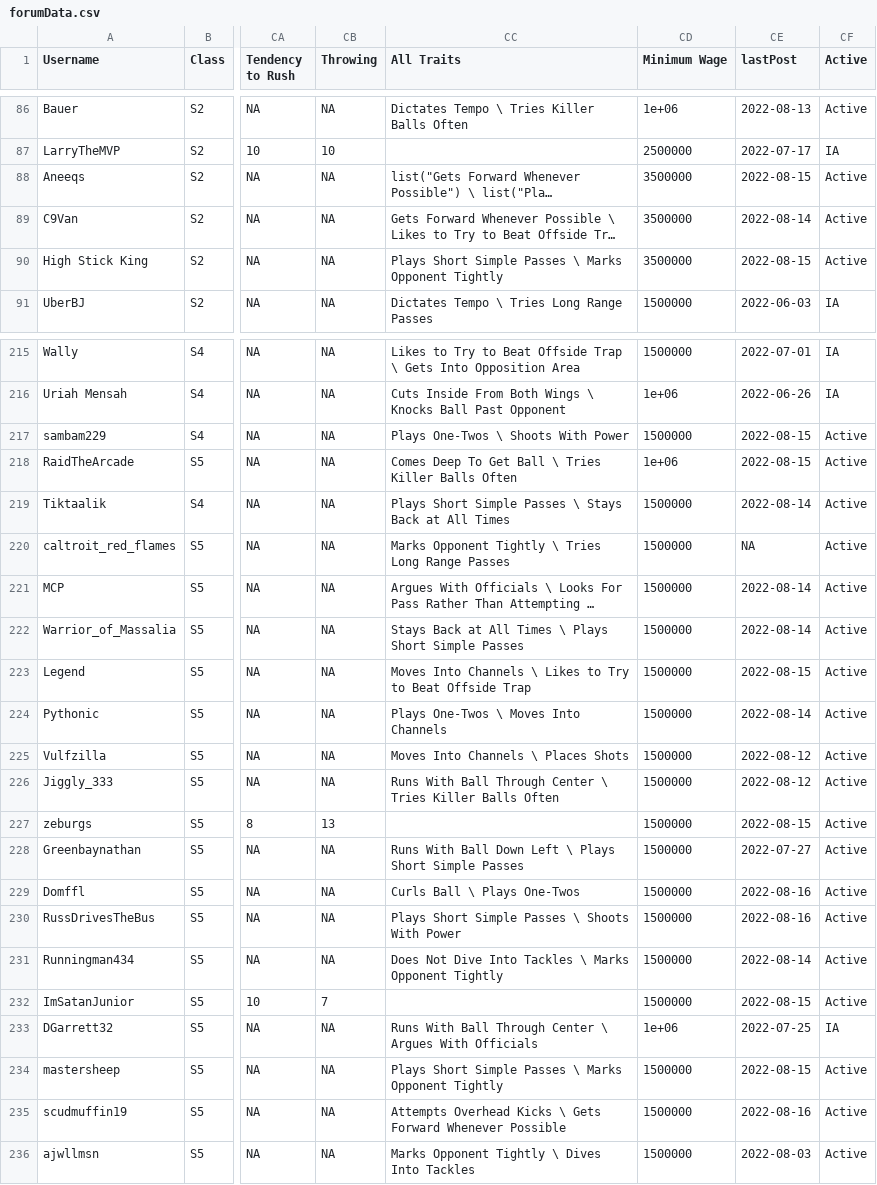
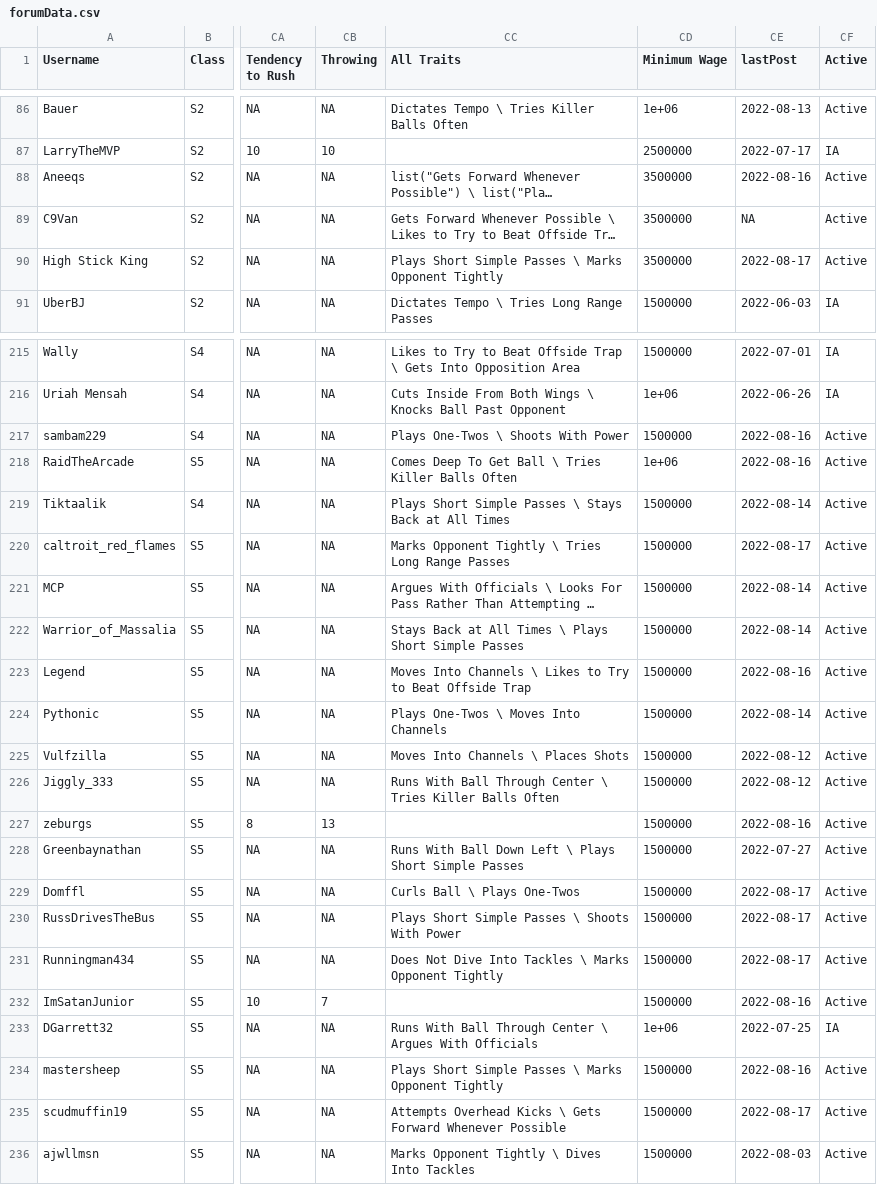
Before and after one commit to canadice/ssl-index, a CSV file: data/forumData.csv, drawn as a sheet; only a part is shown, gaps mark what is left out; long unchanged cells end in …; the diff covers the shown part only; the diff names each change by its address in the sheet, - before the commit and + after, or states it on an @@ line.

```diff
--- a/data/forumData.csv
+++ b/data/forumData.csv
-CE88 (lastPost): 2022-08-15
+CE88 (lastPost): 2022-08-16
-CE89 (lastPost): 2022-08-14
+CE89 (lastPost): NA
-CE90 (lastPost): 2022-08-15
+CE90 (lastPost): 2022-08-17
-CE217:CE218 (lastPost): 2022-08-15
+CE217:CE218 (lastPost): 2022-08-16
-CE220 (lastPost): NA
+CE220 (lastPost): 2022-08-17
-CE223 (lastPost): 2022-08-15
+CE223 (lastPost): 2022-08-16
-CE227 (lastPost): 2022-08-15
+CE227 (lastPost): 2022-08-16
-CE229:CE230 (lastPost): 2022-08-16
+CE229:CE230 (lastPost): 2022-08-17
-CE231 (lastPost): 2022-08-14
+CE231 (lastPost): 2022-08-17
-CE232 (lastPost): 2022-08-15
+CE232 (lastPost): 2022-08-16
-CE234 (lastPost): 2022-08-15
+CE234 (lastPost): 2022-08-16
-CE235 (lastPost): 2022-08-16
+CE235 (lastPost): 2022-08-17
```
Also changed, not shown: 39 edited cells elsewhere in this file, 1 other file.
